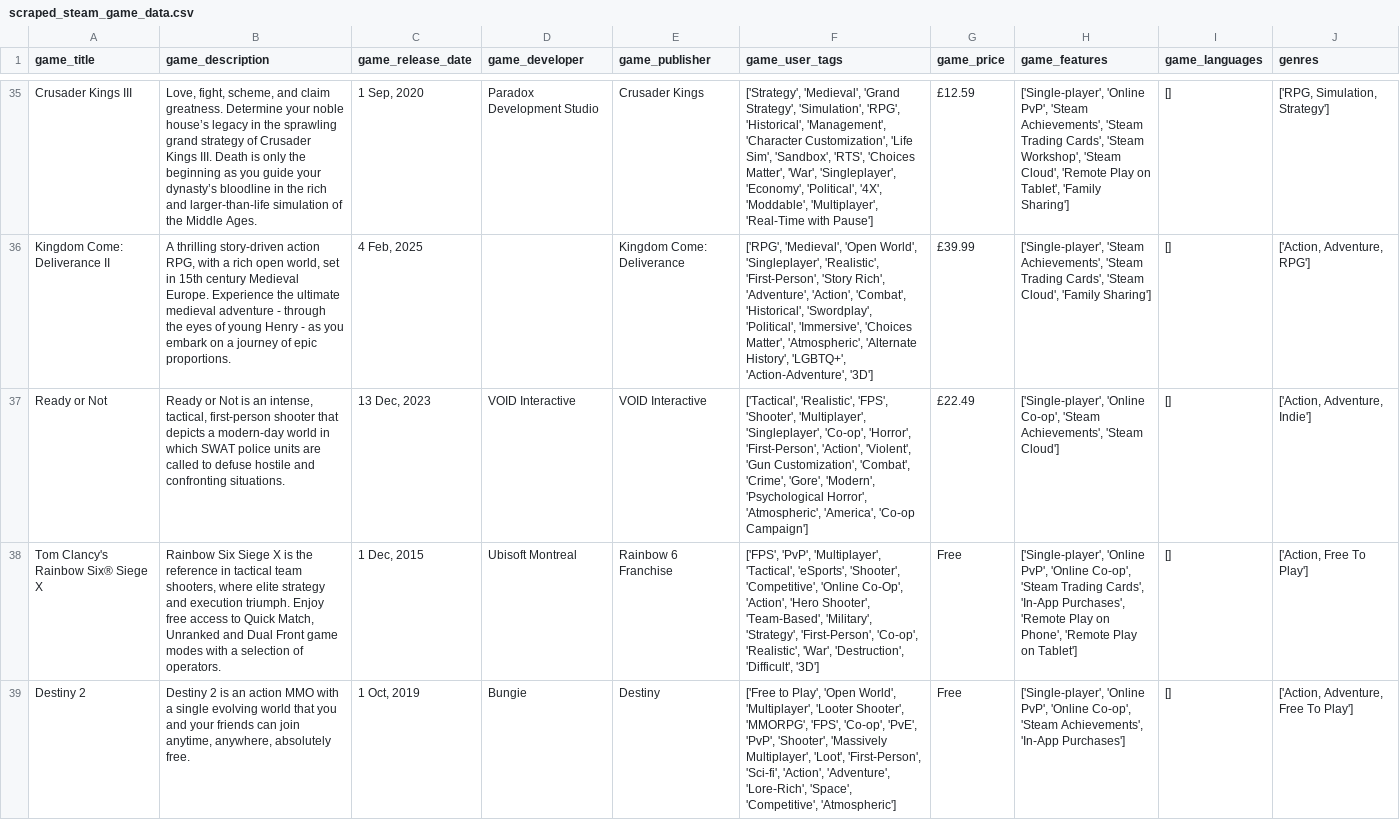
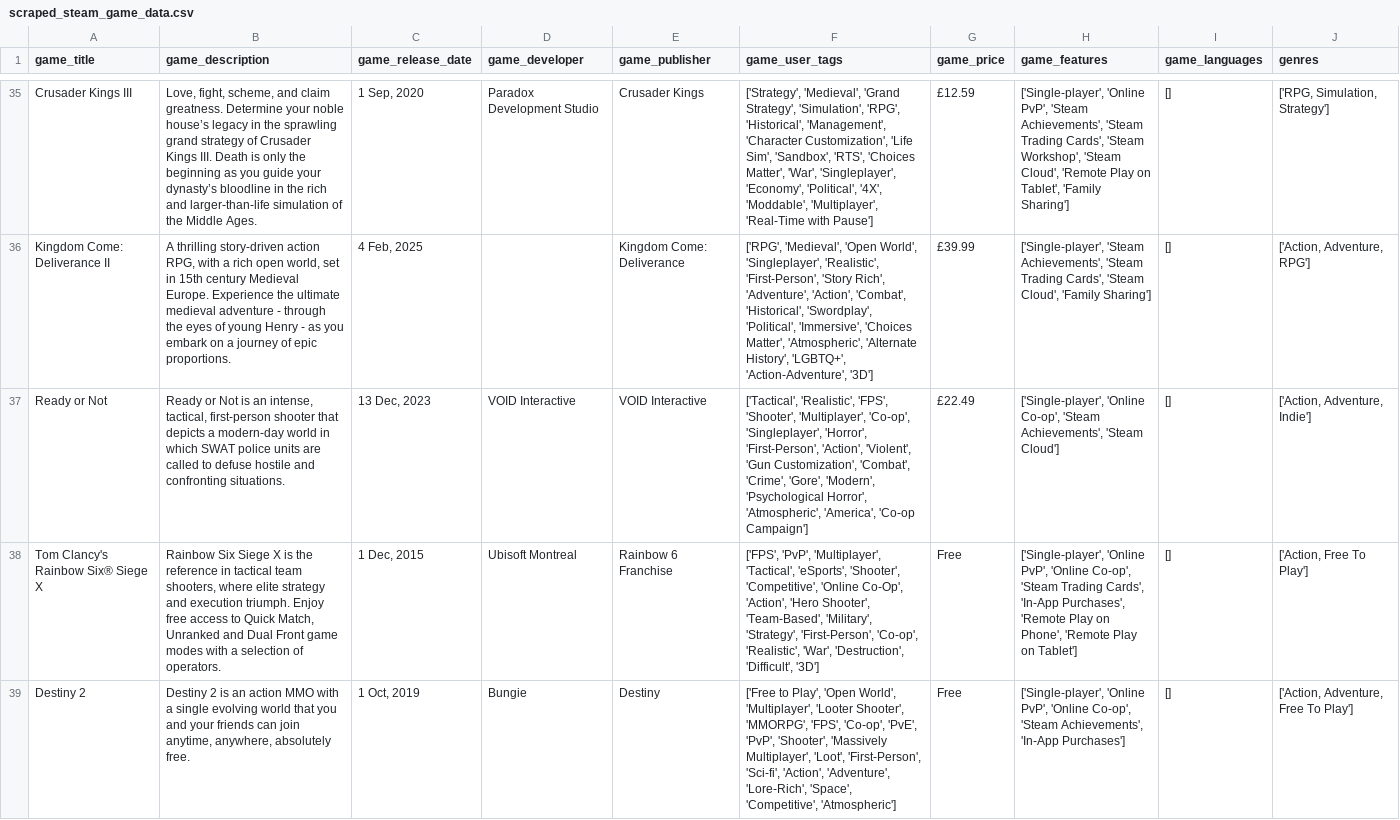
Before and after one commit to mrhatman26/VGADatabase, a CSV file: Scraping Program/scraped_steam_game_data.csv, drawn as a sheet; only a part is shown, gaps mark what is left out; the diff names each change by its address in the sheet, - before the commit and + after, or states it on an @@ line.

```diff
--- a/Scraping Program/scraped_steam_game_data.csv
+++ b/Scraping Program/scraped_steam_game_data.csv
-F37 (game_user_tags): …'Shooter', 'Multiplayer', 'Singleplayer', 'Co-op', 'Horror', 'First-Person',…
+F37 (game_user_tags): …'Shooter', 'Multiplayer', 'Co-op', 'Singleplayer', 'Horror', 'First-Person',…
```
Also changed, not shown: 1 other file.
